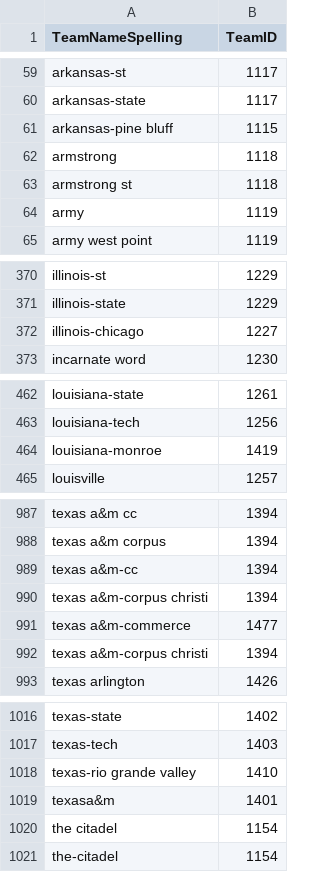
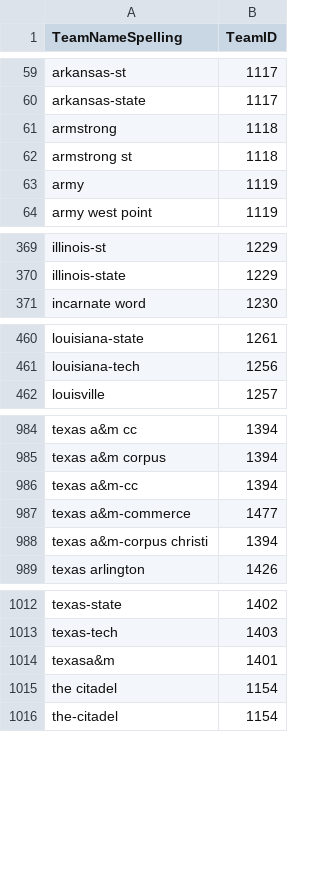
Before and after one commit to allanpichardo/march-madness-2025, a CSV file: csv/MTeamSpellings.csv, drawn as a sheet; only a part is shown, gaps mark what is left out; the diff names each change by its address in the sheet, - before the commit and + after, or states it on an @@ line.

```diff
--- a/csv/MTeamSpellings.csv
+++ b/csv/MTeamSpellings.csv
-row 61: arkansas-pine bluff | 1115
-row 372: illinois-chicago | 1227
-row 464: louisiana-monroe | 1419
-row 990: texas a&m-corpus christi | 1394
-row 1018: texas-rio grande valley | 1410
```
Also changed, not shown: csv/MNCAATourneySeeds.csv, csv/MNCAATourneySlots.csv, 16 other files.
